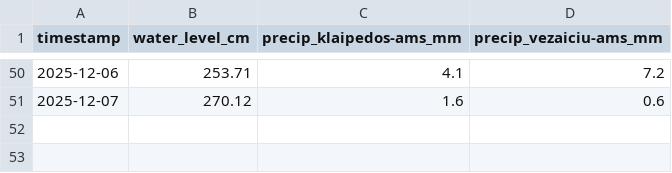
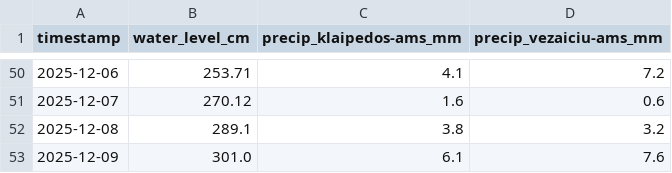
Before and after one commit to inferesu/Flood_prediction, a CSV file: live_data.csv, drawn as a sheet; only a part is shown, gaps mark what is left out.

```diff
--- a/live_data.csv
+++ b/live_data.csv
@@ -51 +51,3 @@ timestamp,water_level_cm,precip_klaipedos-ams_mm,precip_vezaiciu-ams_mm
 2025-12-07,270.12,1.6,0.6
+2025-12-08,289.1,3.8,3.2
+2025-12-09,301.0,6.1,7.6
```
Also changed, not shown: live_data_dane.csv, 4 other files.
